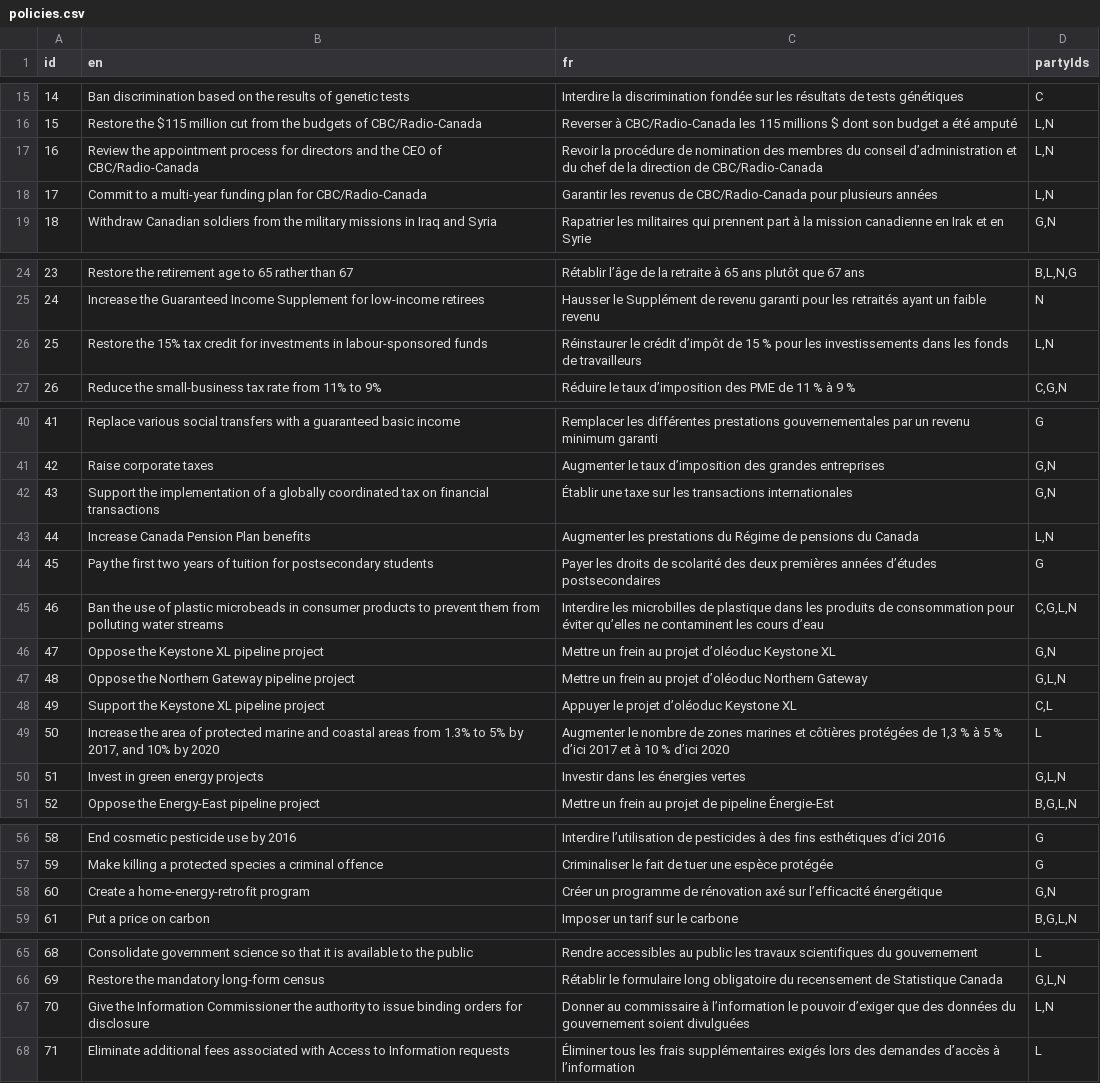
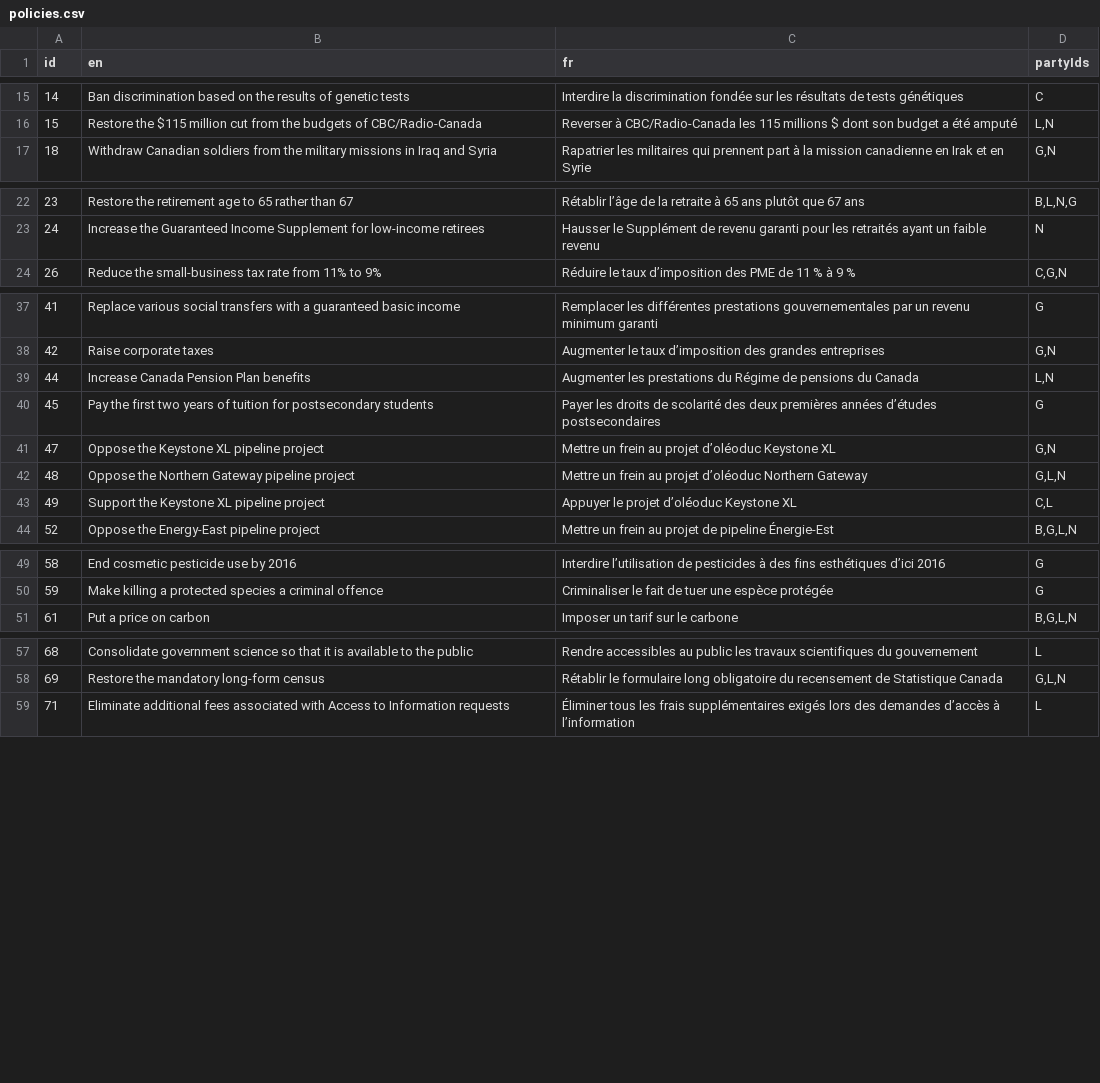
Before and after one commit to adamhooper/policy-vote, a CSV file: data/policies.csv, drawn as a sheet; only a part is shown, gaps mark what is left out; the diff covers the shown part only.

```diff
--- a/data/policies.csv
+++ b/data/policies.csv
@@ -16,4 +16,2 @@ id,en,fr,partyIds
 15,Restore the $115 million cut from the budgets of CBC/Radio-Canada,Reverser à CBC/Radio-Canada les 115 millions $ dont son budget a été amputé,"L,N"
-16,Review the appointment process for directors and the CEO of CBC/Radio-Canada,Revoir la procédure de nomination des membres du conseil d’administration et du chef de la direction de CBC/Radio-Canada,"L,N"
-17,Commit to a multi-year funding plan for CBC/Radio-Canada,Garantir les revenus de CBC/Radio-Canada pour plusieurs années,"L,N"
 18,Withdraw Canadian soldiers from the military missions in Iraq and Syria,Rapatrier les militaires qui prennent part à la mission canadienne en Irak et en Syrie,"G,N"
@@ -25,3 +23,2 @@ id,en,fr,partyIds
 24,Increase the Guaranteed Income Supplement for low-income retirees,Hausser le Supplément de revenu garanti pour les retraités ayant un faible revenu,N
-25,Restore the 15% tax credit for investments in labour-sponsored funds,Réinstaurer le crédit d’impôt de 15 % pour les investissements dans les fonds de travailleurs,"L,N"
 26,Reduce the small-business tax rate from 11% to 9%,Réduire le taux d’imposition des PME de 11 % à 9 %,"C,G,N"
@@ -41,6 +38,4 @@ id,en,fr,partyIds
 42,Raise corporate taxes,Augmenter le taux d’imposition des grandes entreprises,"G,N"
-43,Support the implementation of a globally coordinated tax on financial transactions,Établir une taxe sur les transactions internationales,"G,N"
 44,Increase Canada Pension Plan benefits,Augmenter les prestations du Régime de pensions du Canada,"L,N"
 45,Pay the first two years of tuition for postsecondary students,Payer les droits de scolarité des deux premières années d’études postsecondaires,G
-46,Ban the use of plastic microbeads in consumer products to prevent them from polluting water streams,Interdire les microbilles de plastique dans les produits de consommation pour éviter qu’elles ne contaminent les cours d’eau,"C,G,L,N"
 47,Oppose the Keystone XL pipeline project,Mettre un frein au projet d’oléoduc Keystone XL,"G,N"
@@ -48,4 +43,2 @@ id,en,fr,partyIds
 49,Support the Keystone XL pipeline project,Appuyer le projet d’oléoduc Keystone XL,"C,L"
-50,"Increase the area of protected marine and coastal areas from 1.3% to 5% by 2017, and 10% by 2020","Augmenter le nombre de zones marines et côtières protégées de 1,3 % à 5 % d’ici 2017 et à 10 % d’ici 2020",L
-51,Invest in green energy projects,Investir dans les énergies vertes,"G,L,N"
 52,Oppose the Energy-East pipeline project,Mettre un frein au projet de pipeline Énergie-Est,"B,G,L,N"
@@ -57,3 +50,2 @@ id,en,fr,partyIds
 59,Make killing a protected species a criminal offence,Criminaliser le fait de tuer une espèce protégée,G
-60,Create a home-energy-retrofit program,Créer un programme de rénovation axé sur l’efficacité énergétique,"G,N"
 61,Put a price on carbon,Imposer un tarif sur le carbone,"B,G,L,N"
@@ -66,3 +58,2 @@ id,en,fr,partyIds
 69,Restore the mandatory long-form census,Rétablir le formulaire long obligatoire du recensement de Statistique Canada,"G,L,N"
-70,Give the Information Commissioner the authority to issue binding orders for disclosure,Donner au commissaire à l’information le pouvoir d’exiger que des données du gouvernement soient divulguées,"L,N"
 71,Eliminate additional fees associated with Access to Information requests,Éliminer tous les frais supplémentaires exigés lors des demandes d’accès à l’information,L
```
Also changed, not shown: 2 added rows, 11 removed rows and 14 edited cells elsewhere in this file, data/messages.csv, 1 other file.
